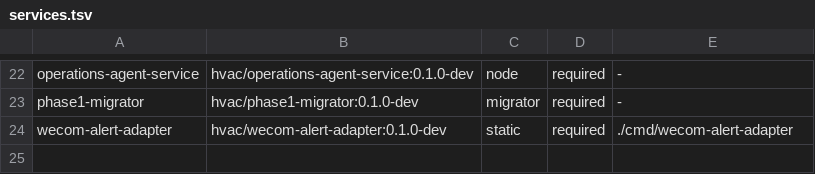
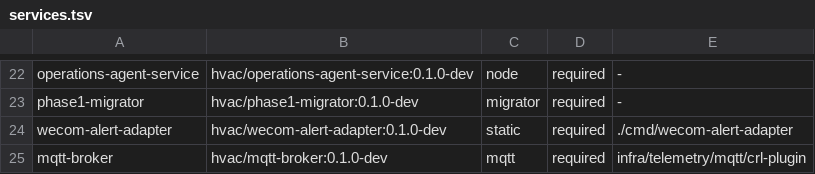
Before and after one commit to SwayingWindmill/HVAC_web, a TSV file: deploy/platform/phase1/cd/services.tsv, drawn as a sheet; only a part is shown, gaps mark what is left out; the diff names each change by its address in the sheet, - before the commit and + after, or states it on an @@ line.

Commit message:
feat(connectivity,mqtt): enforce gateway CRL and active-connection kick in Mosquitto (#928)
Co-authored-by: SwayingWindmill <178725003+SwayingWindmill@users.noreply.github.com>

```diff
--- a/deploy/platform/phase1/cd/services.tsv
+++ b/deploy/platform/phase1/cd/services.tsv
+row 25: mqtt-broker | hvac/mqtt-broker:0.1.0-dev | mqtt | required | infra/telemetry/mqtt/crl-plugin
```
Also changed, not shown: 27 other files.
